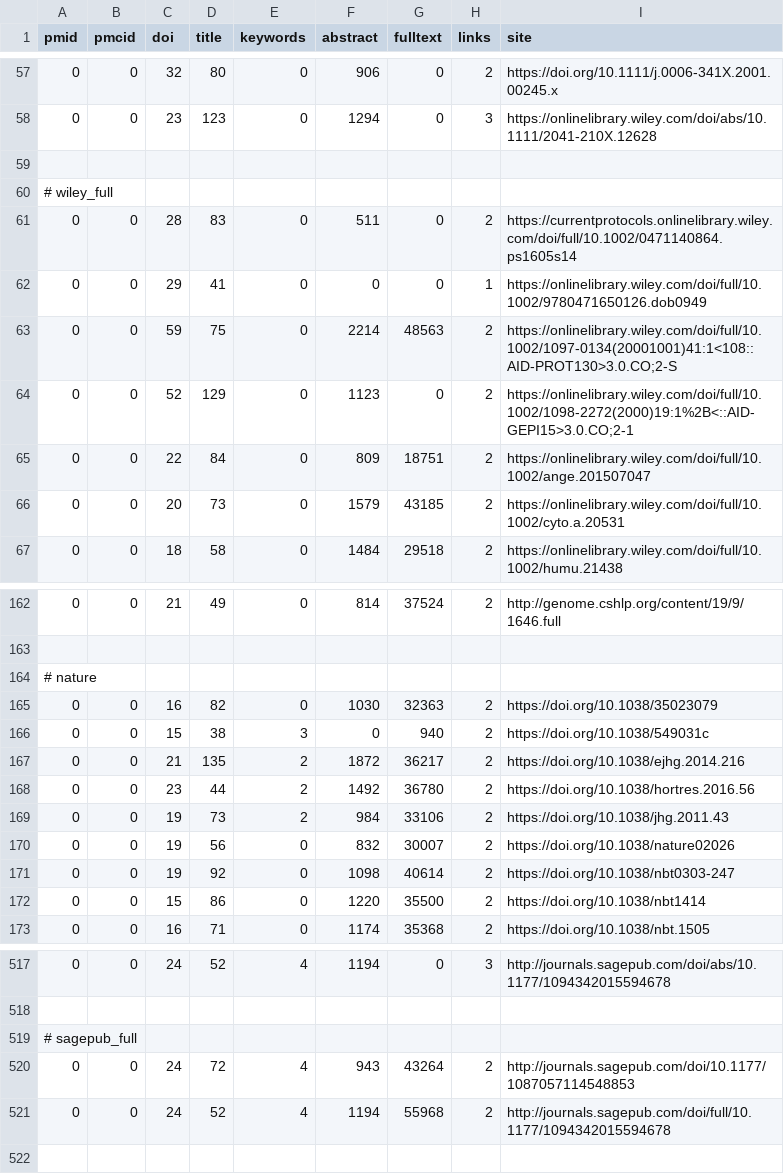
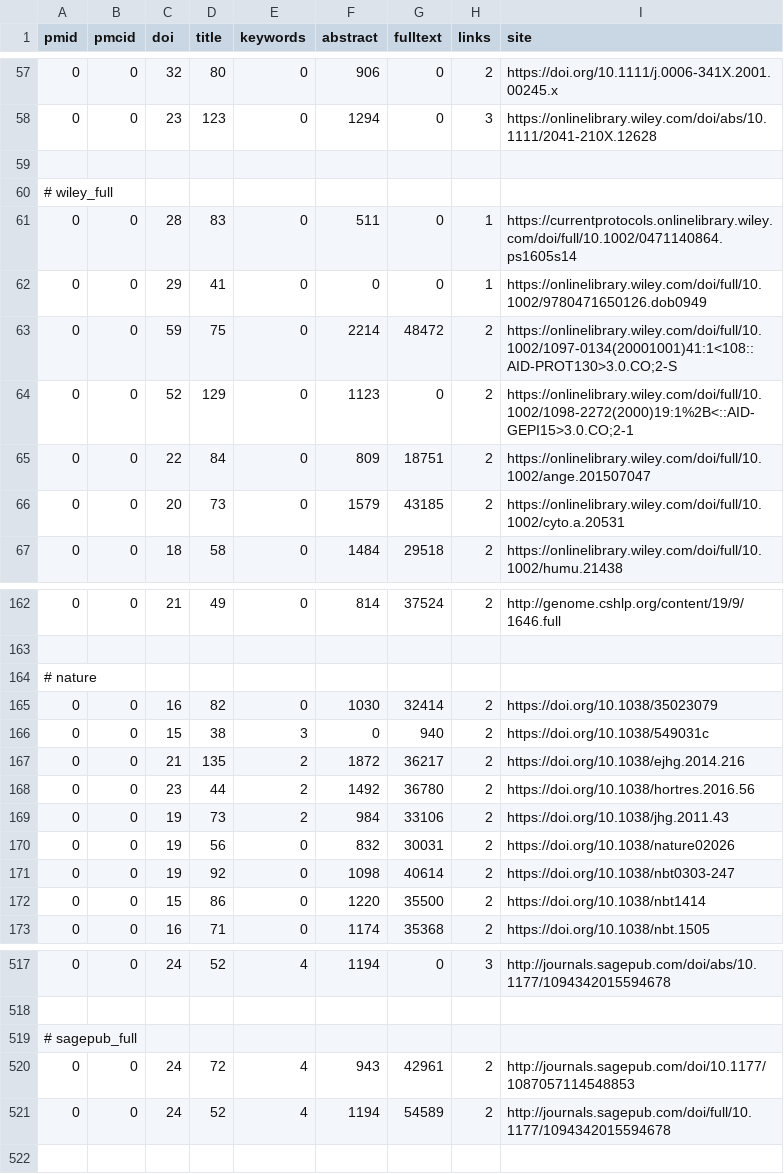
Before and after one commit to edamontology/pubfetcher, a CSV file: core/src/main/resources/scrape/journals.csv, drawn as a sheet; only a part is shown, gaps mark what is left out.

```diff
--- a/core/src/main/resources/scrape/journals.csv
+++ b/core/src/main/resources/scrape/journals.csv
@@ -60,5 +60,5 @@ pmid,pmcid,doi,title,keywords,abstract,fulltext,links,site
 # wiley_full
-0,0,28,83,0,511,0,2,https://currentprotocols.onlinelibrary.wiley.com/doi/full/10.1002/0471140864.ps1605s14
+0,0,28,83,0,511,0,1,https://currentprotocols.onlinelibrary.wiley.com/doi/full/10.1002/0471140864.ps1605s14
 0,0,29,41,0,0,0,1,https://onlinelibrary.wiley.com/doi/full/10.1002/9780471650126.dob0949
-0,0,59,75,0,2214,48563,2,https://onlinelibrary.wiley.com/doi/full/10.1002/1097-0134(20001001)41:1<108::AID-PROT130>3.0.CO;2-S
+0,0,59,75,0,2214,48472,2,https://onlinelibrary.wiley.com/doi/full/10.1002/1097-0134(20001001)41:1<108::AID-PROT130>3.0.CO;2-S
 0,0,52,129,0,1123,0,2,https://onlinelibrary.wiley.com/doi/full/10.1002/1098-2272(2000)19:1%2B<::AID-GEPI15>3.0.CO;2-1
@@ -164,3 +164,3 @@ pmid,pmcid,doi,title,keywords,abstract,fulltext,links,site
 # nature
-0,0,16,82,0,1030,32363,2,https://doi.org/10.1038/35023079
+0,0,16,82,0,1030,32414,2,https://doi.org/10.1038/35023079
 0,0,15,38,3,0,940,2,https://doi.org/10.1038/549031c
@@ -169,3 +169,3 @@ pmid,pmcid,doi,title,keywords,abstract,fulltext,links,site
 0,0,19,73,2,984,33106,2,https://doi.org/10.1038/jhg.2011.43
-0,0,19,56,0,832,30007,2,https://doi.org/10.1038/nature02026
+0,0,19,56,0,832,30031,2,https://doi.org/10.1038/nature02026
 0,0,19,92,0,1098,40614,2,https://doi.org/10.1038/nbt0303-247
@@ -519,4 +519,4 @@ pmid,pmcid,doi,title,keywords,abstract,fulltext,links,site
 # sagepub_full
-0,0,24,72,4,943,43264,2,http://journals.sagepub.com/doi/10.1177/1087057114548853
-0,0,24,52,4,1194,55968,2,http://journals.sagepub.com/doi/full/10.1177/1094342015594678
+0,0,24,72,4,943,42961,2,http://journals.sagepub.com/doi/10.1177/1087057114548853
+0,0,24,52,4,1194,54589,2,http://journals.sagepub.com/doi/full/10.1177/1094342015594678
 
```
Also changed, not shown: core/src/main/resources/scrape/webpages.csv, 1 other file.
